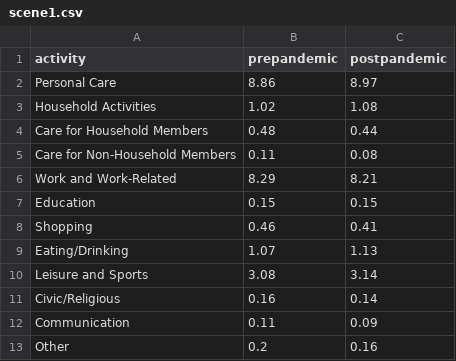
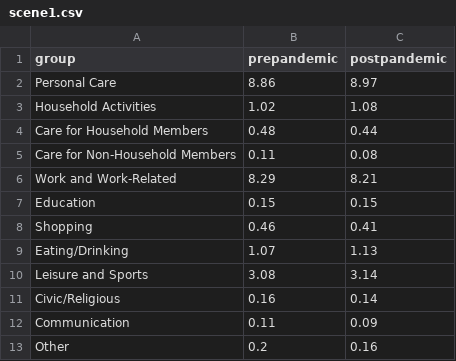
Before and after one commit to leoncho/cs416-narrative, a CSV file: data/scene1.csv, drawn as a sheet.

Commit message:
modify data

```diff
--- a/data/scene1.csv
+++ b/data/scene1.csv
@@ -1,2 +1,2 @@
-activity,prepandemic,postpandemic
+group,prepandemic,postpandemic
 Personal Care,8.86,8.97
```
Also changed, not shown: data/scene3.csv, 1 other file.
